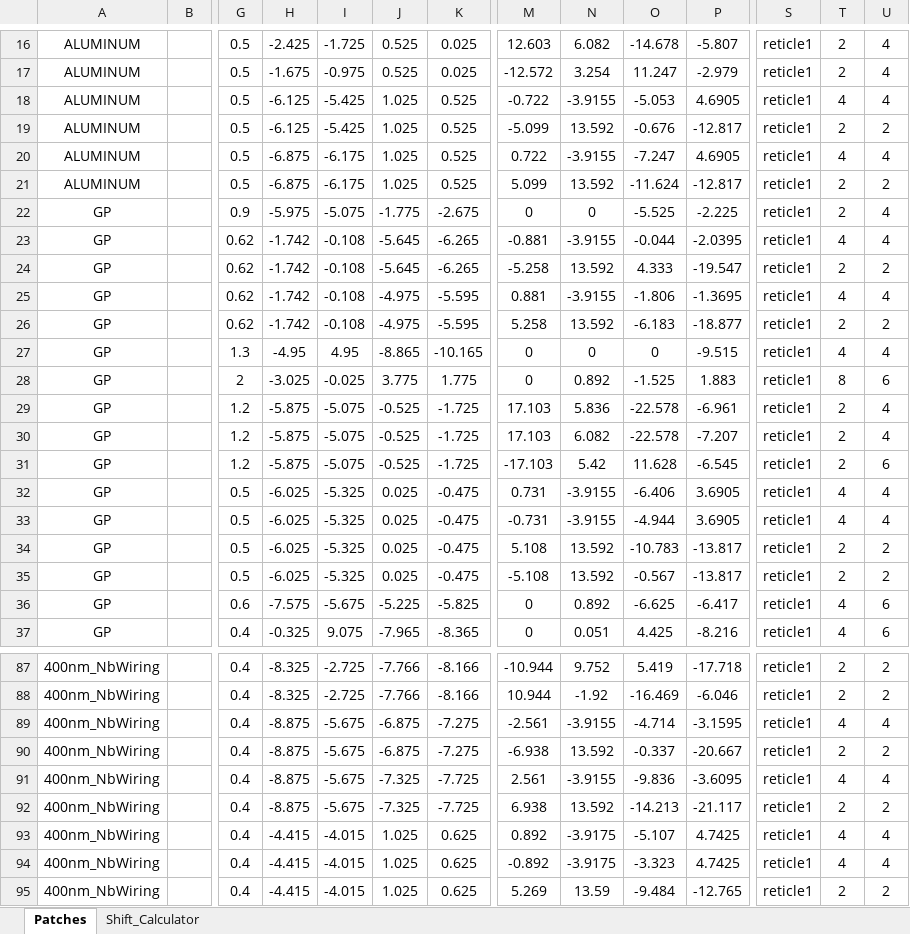
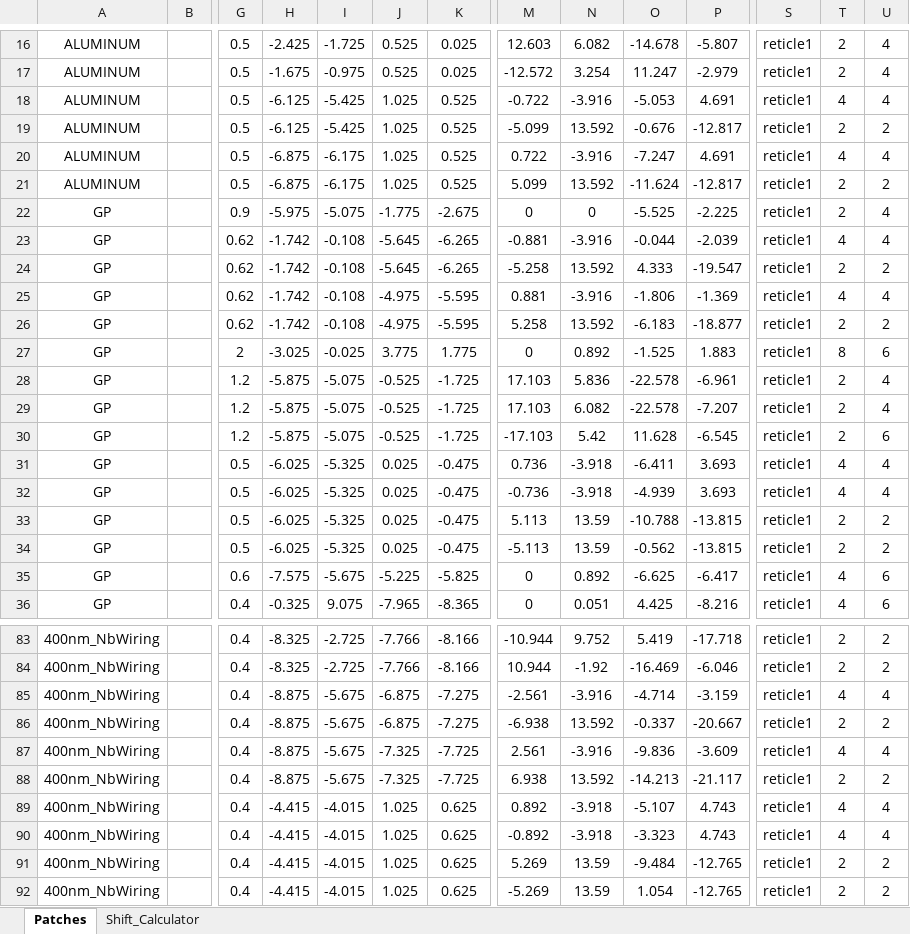
Before and after one commit to WanduiAlbert/ResoBolo, an Excel workbook: masks/code/antenna_coupled_TKIDs.xlsx, sheet Patches, drawn as a sheet; only a part is shown, gaps mark what is left out; the shorter side is filled out with more unchanged rows; values as stored, in another font and other column widths than the file's, no borders; removed rows and columns are numbered as before the commit, all else as after; rows hold the shown columns only; the diff covers the shown part only; the diff names each change by its address in the sheet, - before the commit and + after, or states it on an @@ line.

```diff
--- a/masks/code/antenna_coupled_TKIDs.xlsx (sheet Patches)
+++ b/masks/code/antenna_coupled_TKIDs.xlsx (sheet Patches)
-N18: -3.9155
+N18: -3.916
-P18: 4.6905
+P18: 4.691
-N20: -3.9155
+N20: -3.916
-P20: 4.6905
+P20: 4.691
-N23: -3.9155
+N23: -3.916
-P23: -2.0395
+P23: -2.039
-N25: -3.9155
+N25: -3.916
-P25: -1.3695
+P25: -1.369
-row 27: GP |  | 1.3 | -4.95 | 4.95 | -8.865 | -10.165 | 0 | 0 | 0 | -9.515 | reticle1 | 4 | 4
-M31: 0.731
+M31: 0.736
-N31:N32: -3.9155
+N31:N32: -3.918
-O31: -6.406
+O31: -6.411
-P31:P32: 3.6905
+P31:P32: 3.693
-M32: -0.731
+M32: -0.736
-O32: -4.944
+O32: -4.939
-M33: 5.108
+M33: 5.113
-N33:N34: 13.592
+N33:N34: 13.59
-O33: -10.783
+O33: -10.788
-P33:P34: -13.817
+P33:P34: -13.815
-M34: -5.108
+M34: -5.113
-O34: -0.567
+O34: -0.562
-N85: -3.9155
+N85: -3.916
-P85: -3.1595
+P85: -3.159
-N87: -3.9155
+N87: -3.916
-P87: -3.6095
+P87: -3.609
-N89:N90: -3.9175
+N89:N90: -3.918
-P89:P90: 4.7425
+P89:P90: 4.743
```
Also changed, not shown: 1 added row, 8 removed rows and 24 edited cells elsewhere in this sheet, sheet Shift_Calculator, 12 other files.
